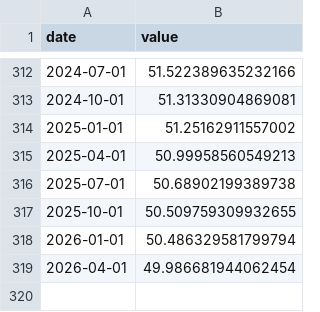
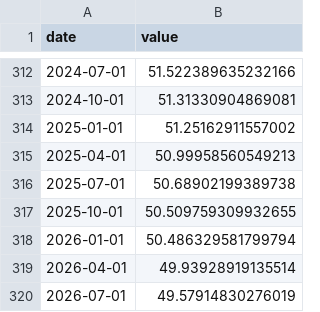
Before and after one commit to josephwroot/Econ-dashboard, a CSV file: data/csv/labor_share.csv, drawn as a sheet; only a part is shown, gaps mark what is left out.

```diff
--- a/data/csv/labor_share.csv
+++ b/data/csv/labor_share.csv
@@ -318,2 +318,3 @@ date,value
 2026-01-01,50.486329581799794
-2026-04-01,49.986681944062454
+2026-04-01,49.93928919135514
+2026-07-01,49.57914830276019
```
Also changed, not shown: data/csv/core_pce.csv, data/csv/gdi_types_by_category.csv, 6 other files.
